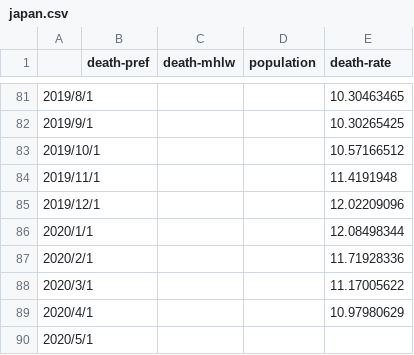
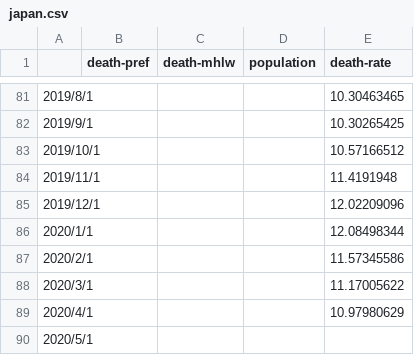
Before and after one commit to Derive-ip/Excess-death, a CSV file: japan.csv, drawn as a sheet; only a part is shown, gaps mark what is left out.

Commit message:
Add files via upload

```diff
--- a/japan.csv
+++ b/japan.csv
@@ -86,3 +86,3 @@
 2020/1/1,,,,12.08498344
-2020/2/1,,,,11.71928336
+2020/2/1,,,,11.57345586
 2020/3/1,,,,11.17005622
```
